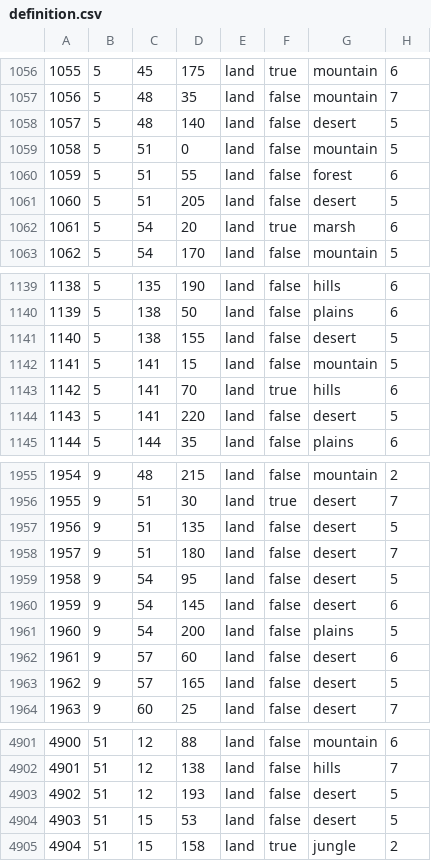
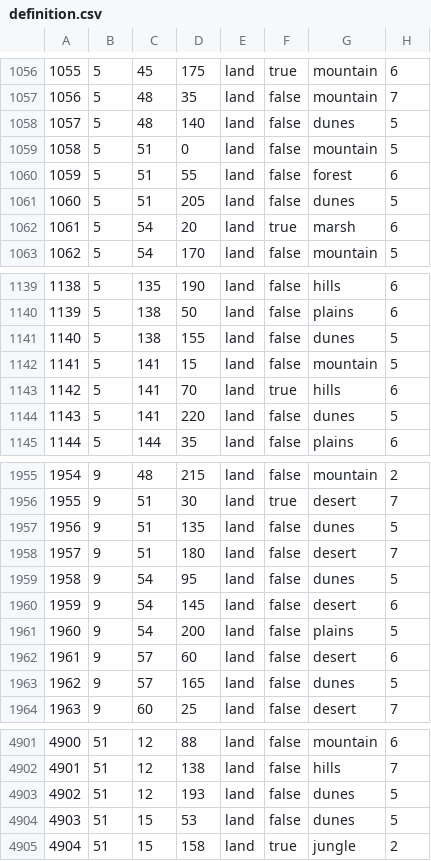
Before and after one commit to captaingen/World-in-Ashes, a CSV file: map/definition.csv, drawn as a sheet; only a part is shown, gaps mark what is left out; the diff covers the shown part only.

Commit message:
dunes and deserts fixed

```diff
--- a/map/definition.csv
+++ b/map/definition.csv
@@ -1057,6 +1057,6 @@
 1056;5;48;35;land;false;mountain;7
-1057;5;48;140;land;false;desert;5
+1057;5;48;140;land;false;dunes;5
 1058;5;51;0;land;false;mountain;5
 1059;5;51;55;land;false;forest;6
-1060;5;51;205;land;false;desert;5
+1060;5;51;205;land;false;dunes;5
 1061;5;54;20;land;true;marsh;6
@@ -1140,6 +1140,6 @@
 1139;5;138;50;land;false;plains;6
-1140;5;138;155;land;false;desert;5
+1140;5;138;155;land;false;dunes;5
 1141;5;141;15;land;false;mountain;5
 1142;5;141;70;land;true;hills;6
-1143;5;141;220;land;false;desert;5
+1143;5;141;220;land;false;dunes;5
 1144;5;144;35;land;false;plains;6
@@ -1956,5 +1956,5 @@
 1955;9;51;30;land;true;desert;7
-1956;9;51;135;land;false;desert;5
+1956;9;51;135;land;false;dunes;5
 1957;9;51;180;land;false;desert;7
-1958;9;54;95;land;false;desert;5
+1958;9;54;95;land;false;dunes;5
 1959;9;54;145;land;false;desert;6
@@ -1962,3 +1962,3 @@
 1961;9;57;60;land;false;desert;6
-1962;9;57;165;land;false;desert;5
+1962;9;57;165;land;false;dunes;5
 1963;9;60;25;land;false;desert;7
@@ -4902,4 +4902,4 @@
 4901;51;12;138;land;false;hills;7
-4902;51;12;193;land;false;desert;5
-4903;51;15;53;land;false;desert;5
+4902;51;12;193;land;false;dunes;5
+4903;51;15;53;land;false;dunes;5
 4904;51;15;158;land;true;jungle;2
```
Also changed, not shown: 55 edited cells elsewhere in this file, 24 other files.
